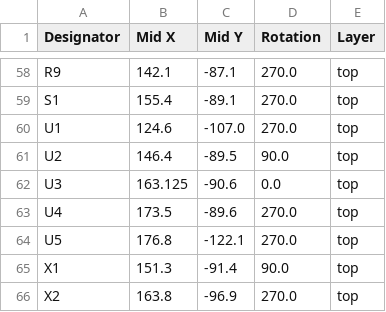
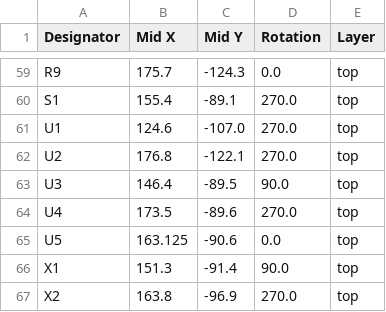
Before and after one commit to picafe/fsae-daq-hat, a CSV file: production/positions-pihat.csv, drawn as a sheet; only a part is shown, gaps mark what is left out; addresses are those after the commit; the diff covers the shown part only; the diff names each change by its address in the sheet, - before the commit and + after, or states it on an @@ line.

```diff
--- a/production/positions-pihat.csv
+++ b/production/positions-pihat.csv
-B59 (Mid X): 142.1
+B59 (Mid X): 175.7
-C59 (Mid Y): -87.1
+C59 (Mid Y): -124.3
-D59 (Rotation): 270.0
+D59 (Rotation): 0.0
-B62 (Mid X): 146.4
+B62 (Mid X): 176.8
-C62 (Mid Y): -89.5
+C62 (Mid Y): -122.1
-D62 (Rotation): 90.0
+D62 (Rotation): 270.0
-B63 (Mid X): 163.125
+B63 (Mid X): 146.4
-C63 (Mid Y): -90.6
+C63 (Mid Y): -89.5
-D63 (Rotation): 0.0
+D63 (Rotation): 90.0
-B65 (Mid X): 176.8
+B65 (Mid X): 163.125
-C65 (Mid Y): -122.1
+C65 (Mid Y): -90.6
-D65 (Rotation): 270.0
+D65 (Rotation): 0.0
```
Also changed, not shown: 1 added row and 123 edited cells elsewhere in this file, fsae-pihat/production/bom.csv, fsae-pihat/production/designators.csv, 8 other files.
